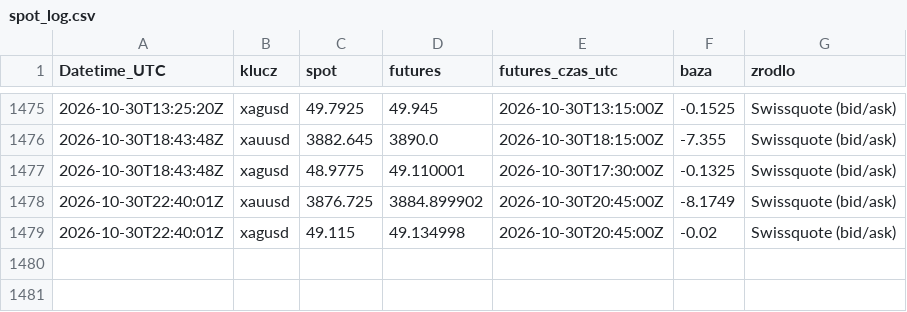
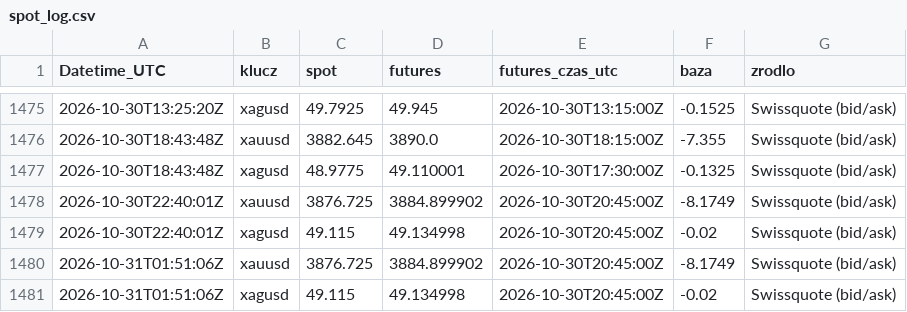
Before and after one commit to Kubula-xu/claude-finance-data, a CSV file: data/spot_log.csv, drawn as a sheet; only a part is shown, gaps mark what is left out.

```diff
--- a/data/spot_log.csv
+++ b/data/spot_log.csv
@@ -1479 +1479,3 @@ Datetime_UTC,klucz,spot,futures,futures_czas_utc,baza,zrodlo
 2026-10-30T22:40:01Z,xagusd,49.115,49.134998,2026-10-30T20:45:00Z,-0.02,Swissquote (bid/ask)
+2026-10-31T01:51:06Z,xauusd,3876.725,3884.899902,2026-10-30T20:45:00Z,-8.1749,Swissquote (bid/ask)
+2026-10-31T01:51:06Z,xagusd,49.115,49.134998,2026-10-30T20:45:00Z,-0.02,Swissquote (bid/ask)
```
Also changed, not shown: data/gold_15m.csv, data/nq_15m.csv, 34 other files.
